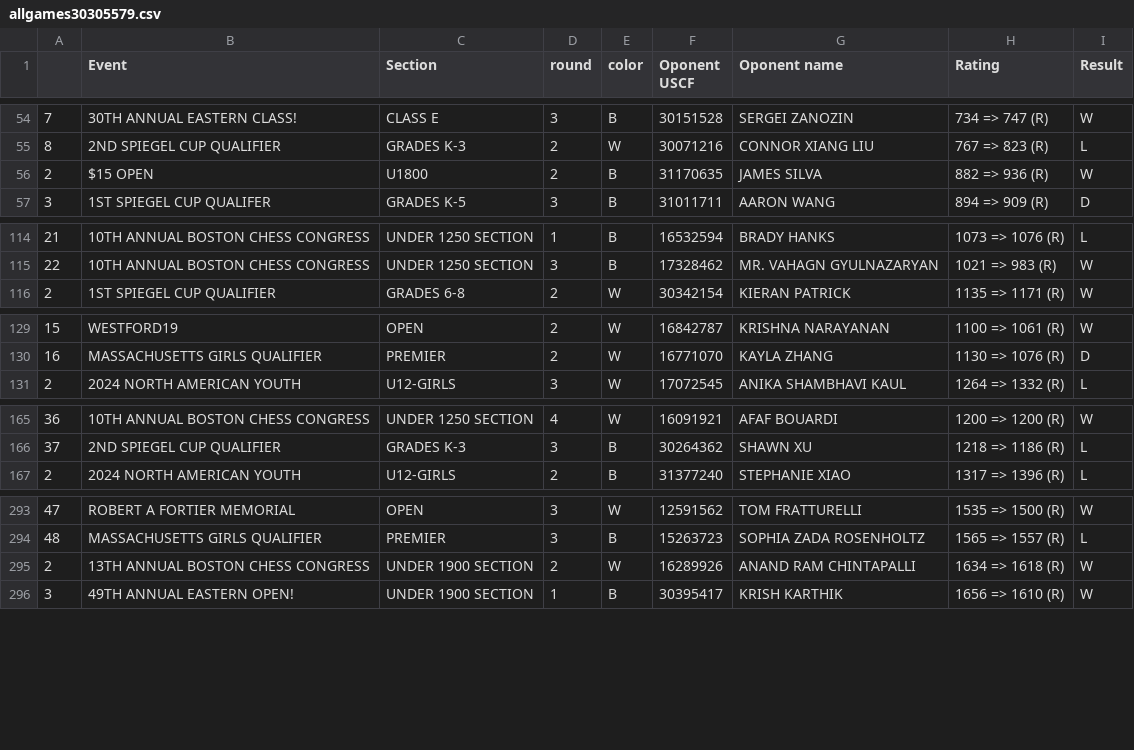
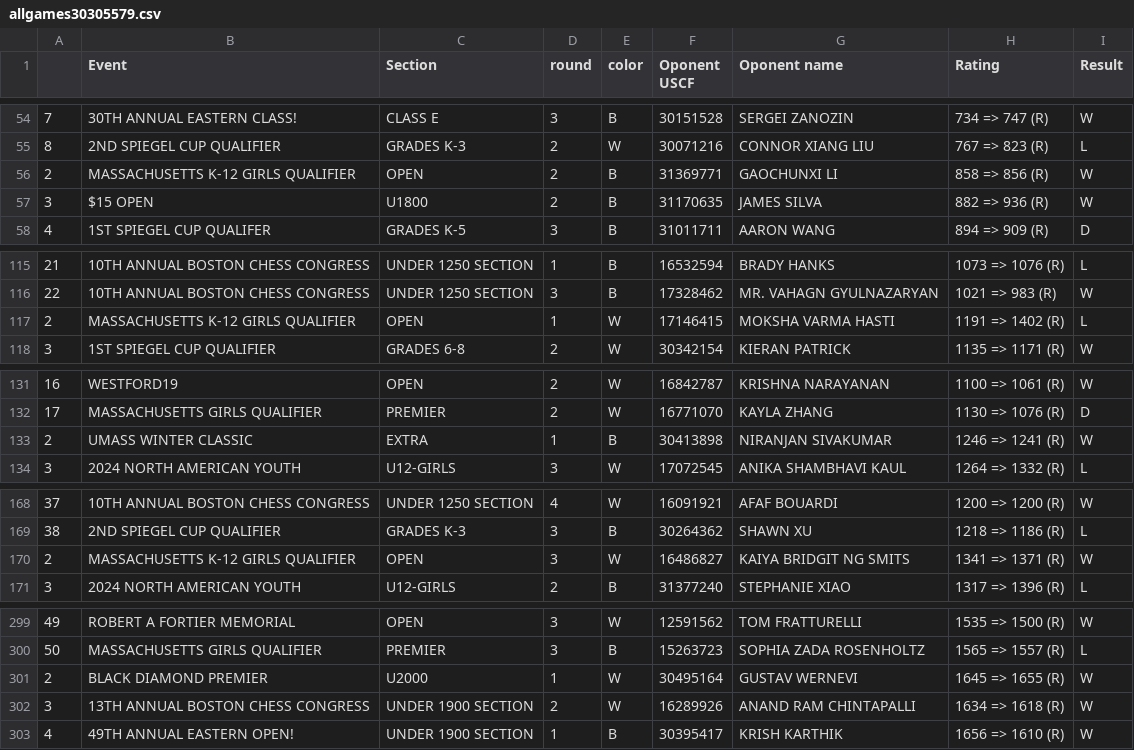
Before and after one commit to DinoLala/chess_fun, a CSV file: app/data/players/allgames30305579.csv, drawn as a sheet; only a part is shown, gaps mark what is left out; addresses are those after the commit; the diff covers the shown part only; the diff names each change by its address in the sheet, - before the commit and + after, or states it on an @@ line.

```diff
--- a/app/data/players/allgames30305579.csv
+++ b/app/data/players/allgames30305579.csv
+row 56: 2 | MASSACHUSETTS K-12 GIRLS QUALIFIER | OPEN | 2 | B | 31369771 | GAOCHUNXI LI | 858 => 856 (R) | W
@@ column A renumbered between rows 57 and 515 @@
+row 117: 2 | MASSACHUSETTS K-12 GIRLS QUALIFIER | OPEN | 1 | W | 17146415 | MOKSHA VARMA HASTI | 1191 => 1402 (R) | L
+row 133: 2 | UMASS WINTER CLASSIC | EXTRA | 1 | B | 30413898 | NIRANJAN SIVAKUMAR | 1246 => 1241 (R) | W
+row 170: 2 | MASSACHUSETTS K-12 GIRLS QUALIFIER | OPEN | 3 | W | 16486827 | KAIYA BRIDGIT NG SMITS | 1341 => 1371 (R) | W
+row 301: 2 | BLACK DIAMOND PREMIER | U2000 | 1 | W | 30495164 | GUSTAV WERNEVI | 1645 => 1655 (R) | W
```
Also changed, not shown: 16 added rows and 2 edited cells elsewhere in this file, app/data/players/allgames16634247.csv, app/data/players/allgames30258050.csv, 23 other files.
